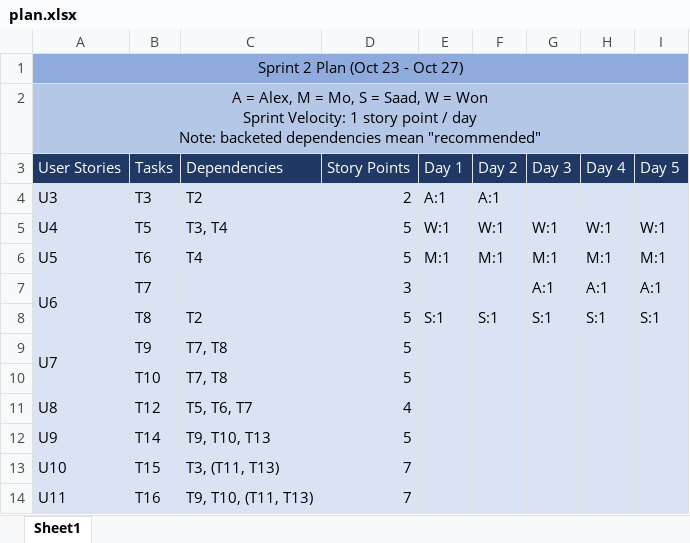
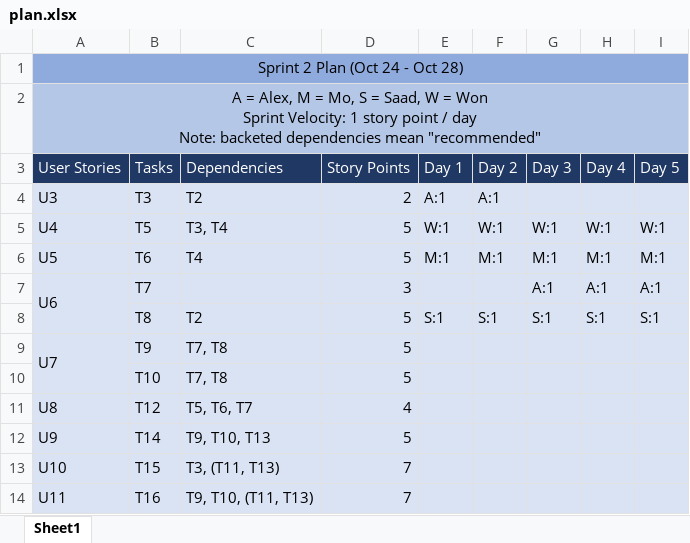
Before and after one commit to alex-greff/CSCC01-Team5, an Excel workbook: sprint_backlog/sprint2/plan.xlsx, sheet Sheet1, drawn as a sheet; values as stored, in another font and other column widths than the file's, no borders; the diff names each change by its address in the sheet, - before the commit and + after, or states it on an @@ line.

Commit message:
Updated sprint 2 date range

```diff
--- a/sprint_backlog/sprint2/plan.xlsx (sheet Sheet1)
+++ b/sprint_backlog/sprint2/plan.xlsx (sheet Sheet1)
-A1 (User Stories): Sprint 2 Plan (Oct 23 - Oct 27)
+A1 (User Stories): Sprint 2 Plan (Oct 24 - Oct 28)
```
